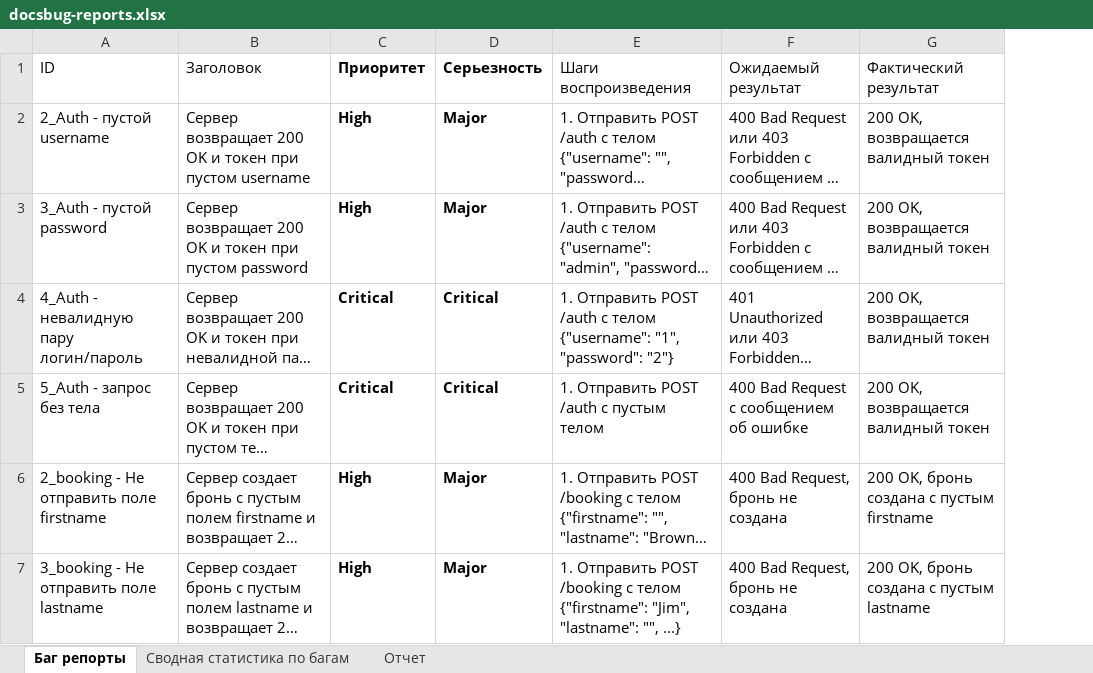
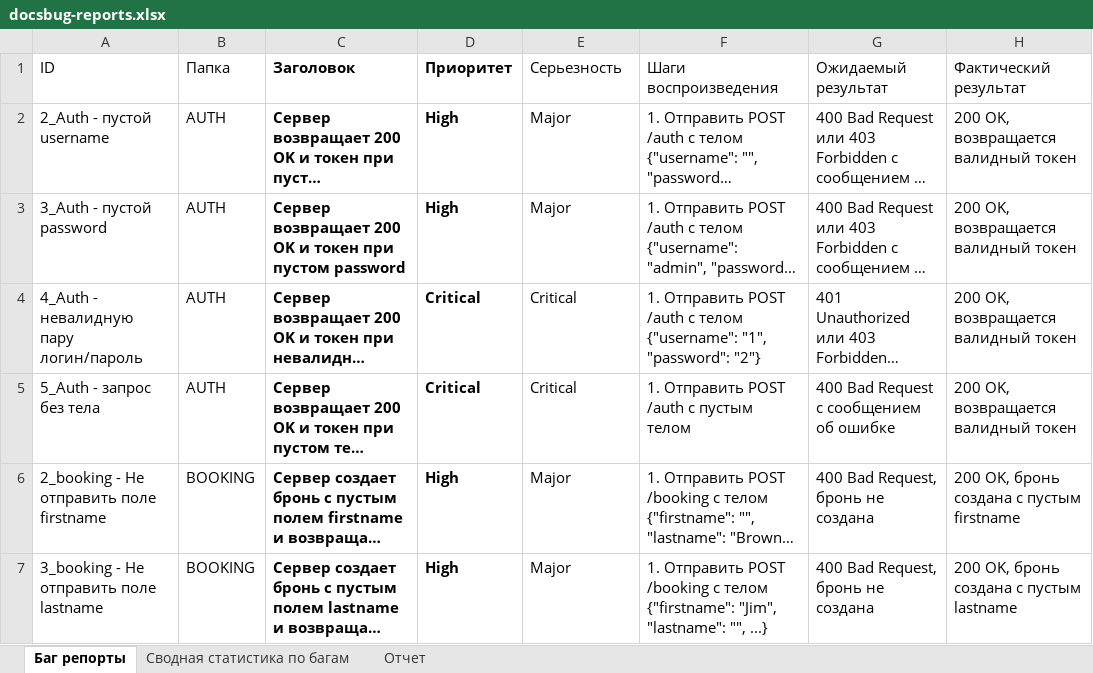
Before and after one commit to 77impulse77/restful-booker, an Excel workbook: docsbug-reports.xlsx, sheet Баг репорты, drawn as a sheet; only a part is shown; long unchanged cells end in …; values as stored, in another font and other column widths than the file's, no borders; addresses are those after the commit; the diff covers the shown part only; the diff names each change by its address in the sheet, - before the commit and + after, or states it on an @@ line.

Commit message:
Add files via upload

```diff
--- a/docsbug-reports.xlsx (sheet Баг репорты)
+++ b/docsbug-reports.xlsx (sheet Баг репорты)
+column B (Папка), rows 2-7: AUTH | AUTH | AUTH | AUTH | BOOKING | BOOKING
-C1:C7 bold: off
+C1:C7 bold: on
-E1:E7 bold: on
+E1:E7 bold: off
```
Also changed, not shown: 1 removed row and cell formats elsewhere in this sheet, sheet Отчет.
